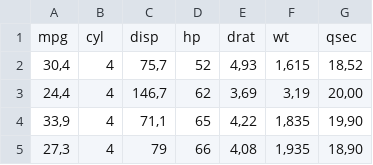
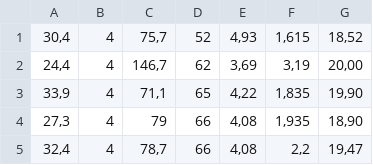
Before and after one commit to Eragon7700/11, a CSV file: mtcars.csv, drawn as a sheet; only a part is shown; the shorter side is filled out with more unchanged rows.

Commit message:
Update mtcars.csv

```diff
--- a/mtcars.csv
+++ b/mtcars.csv
@@ -1,2 +1 @@
-mpg;cyl;disp;hp;drat;wt;qsec
 30,4;4;75,7;52;4,93;1,615;18,52
```
